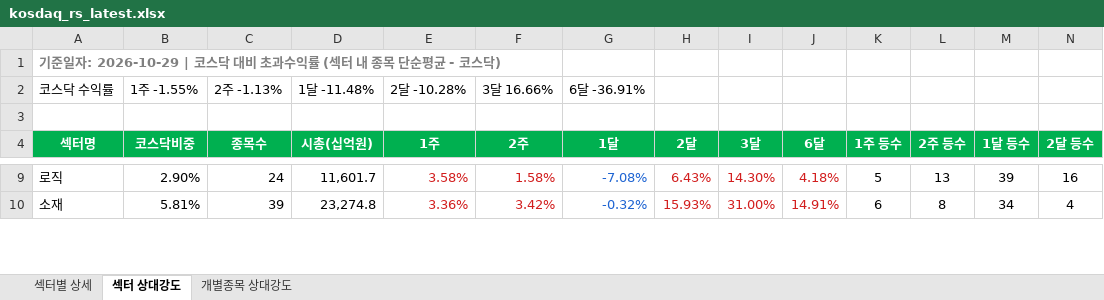
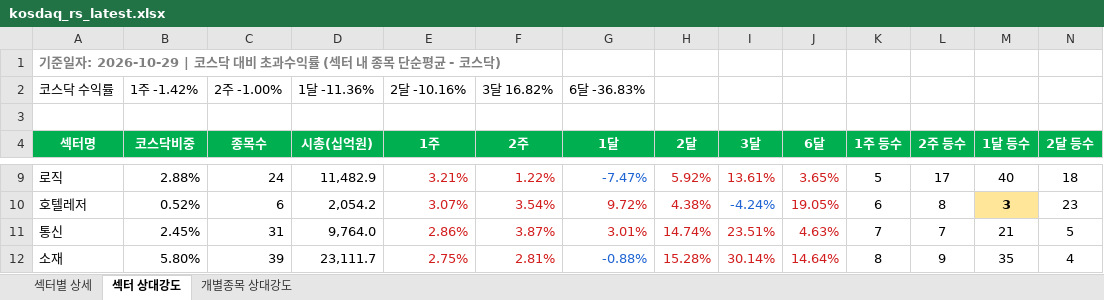
Before and after one commit to Min-guk123/Min-guk, an Excel workbook: docs/downloads/kosdaq_rs_latest.xlsx, sheet 섹터 상대강도, drawn as a sheet; only a part is shown, gaps mark what is left out; values as stored, in another font and other column widths than the file's, no borders; addresses are those after the commit; rows hold the shown columns only; the diff covers the shown part only; the diff names each change by its address in the sheet, - before the commit and + after, or states it on an @@ line.

```diff
--- a/docs/downloads/kosdaq_rs_latest.xlsx (sheet 섹터 상대강도)
+++ b/docs/downloads/kosdaq_rs_latest.xlsx (sheet 섹터 상대강도)
-B2 (코스닥비중): 1주 -1.55%
+B2 (코스닥비중): 1주 -1.42%
-C2 (종목수): 2주 -1.13%
+C2 (종목수): 2주 -1.00%
-D2 (시총(십억원)): 1달 -11.48%
+D2 (시총(십억원)): 1달 -11.36%
-E2 (1주): 2달 -10.28%
+E2 (1주): 2달 -10.16%
-F2 (2주): 3달 16.66%
+F2 (2주): 3달 16.82%
-G2 (1달): 6달 -36.91%
+G2 (1달): 6달 -36.83%
-B9 (코스닥비중): 2.90%
+B9 (코스닥비중): 2.88%
-D9 (시총(십억원)): 11,601.7
+D9 (시총(십억원)): 11,482.9
-E9 (1주): 3.58%
+E9 (1주): 3.21%
-F9 (2주): 1.58%
+F9 (2주): 1.22%
-G9 (1달): -7.08%
+G9 (1달): -7.47%
-H9 (2달): 6.43%
+H9 (2달): 5.92%
-I9 (3달): 14.30%
+I9 (3달): 13.61%
-J9 (6달): 4.18%
+J9 (6달): 3.65%
-L9 (2주 등수): 13
+L9 (2주 등수): 17
-M9 (1달 등수): 39
+M9 (1달 등수): 40
-N9 (2달 등수): 16
+N9 (2달 등수): 18
+row 10: 호텔레저 | 0.52% | 6 | 2,054.2 | 3.07% | 3.54% | 9.72% | 4.38% | -4.24% | 19.05% | 6 | 8 | 3 | 23
+row 11: 통신 | 2.45% | 31 | 9,764.0 | 2.86% | 3.87% | 3.01% | 14.74% | 23.51% | 4.63% | 7 | 7 | 21 | 5
-B12 (코스닥비중): 5.81%
+B12 (코스닥비중): 5.80%
-D12 (시총(십억원)): 23,274.8
+D12 (시총(십억원)): 23,111.7
-E12 (1주): 3.36%
+E12 (1주): 2.75%
-F12 (2주): 3.42%
+F12 (2주): 2.81%
-G12 (1달): -0.32%
+G12 (1달): -0.88%
-H12 (2달): 15.93%
+H12 (2달): 15.28%
-I12 (3달): 31.00%
+I12 (3달): 30.14%
-J12 (6달): 14.91%
+J12 (6달): 14.64%
-K12 (1주 등수): 6
+K12 (1주 등수): 8
-L12 (2주 등수): 8
+L12 (2주 등수): 9
-M12 (1달 등수): 34
+M12 (1달 등수): 35
```
Also changed, not shown: 18 added rows, 20 removed rows, 211 edited cells and cell formats elsewhere in this sheet, sheet 개별종목 상대강도, sheet 섹터별 상세, 9 other files.
